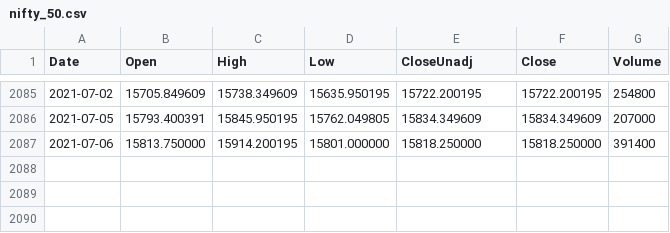
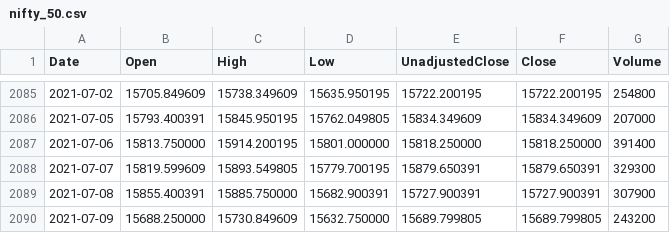
Before and after one commit to 3-pi-radians/stock-trend-analysis, a CSV file: src/data/nifty_50.csv, drawn as a sheet; only a part is shown, gaps mark what is left out; the diff names each change by its address in the sheet, - before the commit and + after, or states it on an @@ line.

```diff
--- a/src/data/nifty_50.csv
+++ b/src/data/nifty_50.csv
-E1: CloseUnadj
+E1: UnadjustedClose
+row 2088: 2021-07-07 | 15819.599609 | 15893.549805 | 15779.700195 | 15879.650391 | 15879.650391 | 329300
+row 2089: 2021-07-08 | 15855.400391 | 15885.750000 | 15682.900391 | 15727.900391 | 15727.900391 | 307900
+row 2090: 2021-07-09 | 15688.250000 | 15730.849609 | 15632.750000 | 15689.799805 | 15689.799805 | 243200
```
Also changed, not shown: 22 other files.
